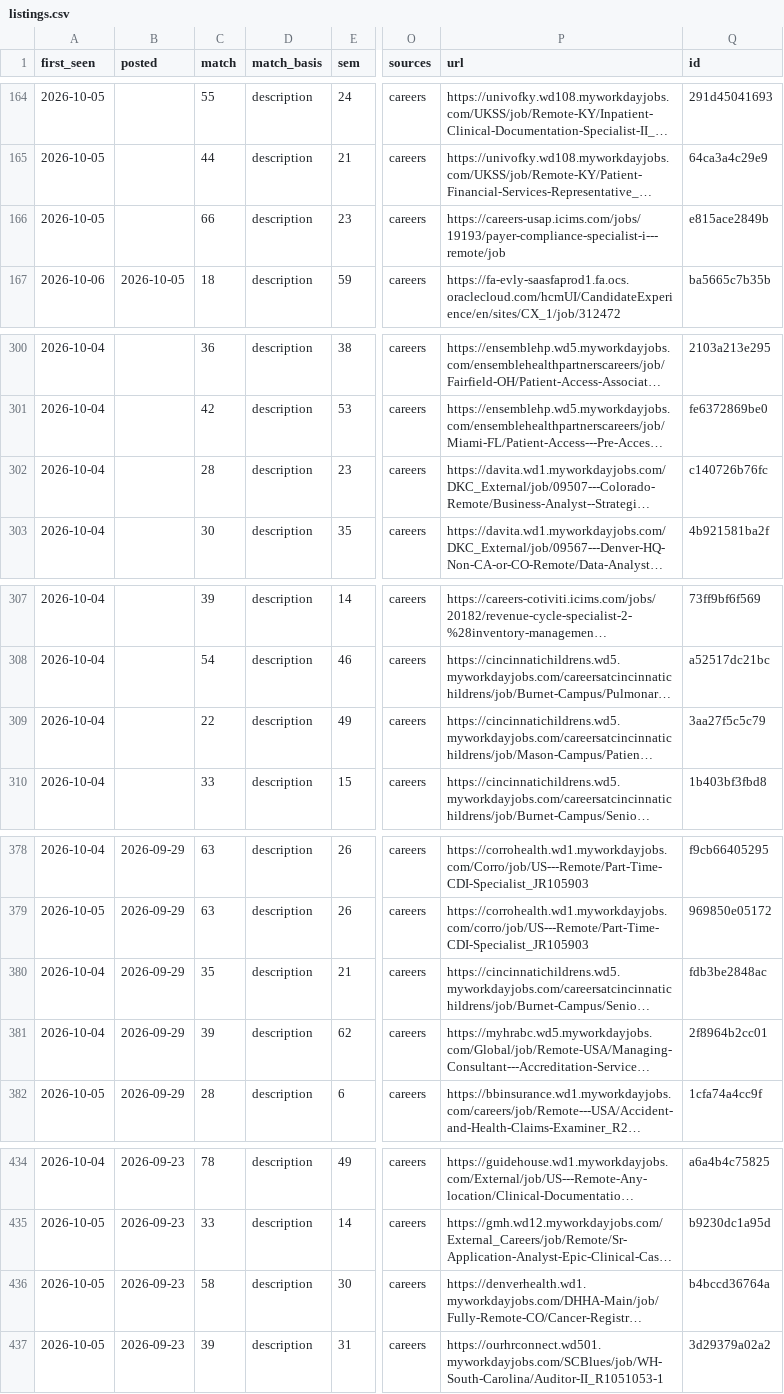
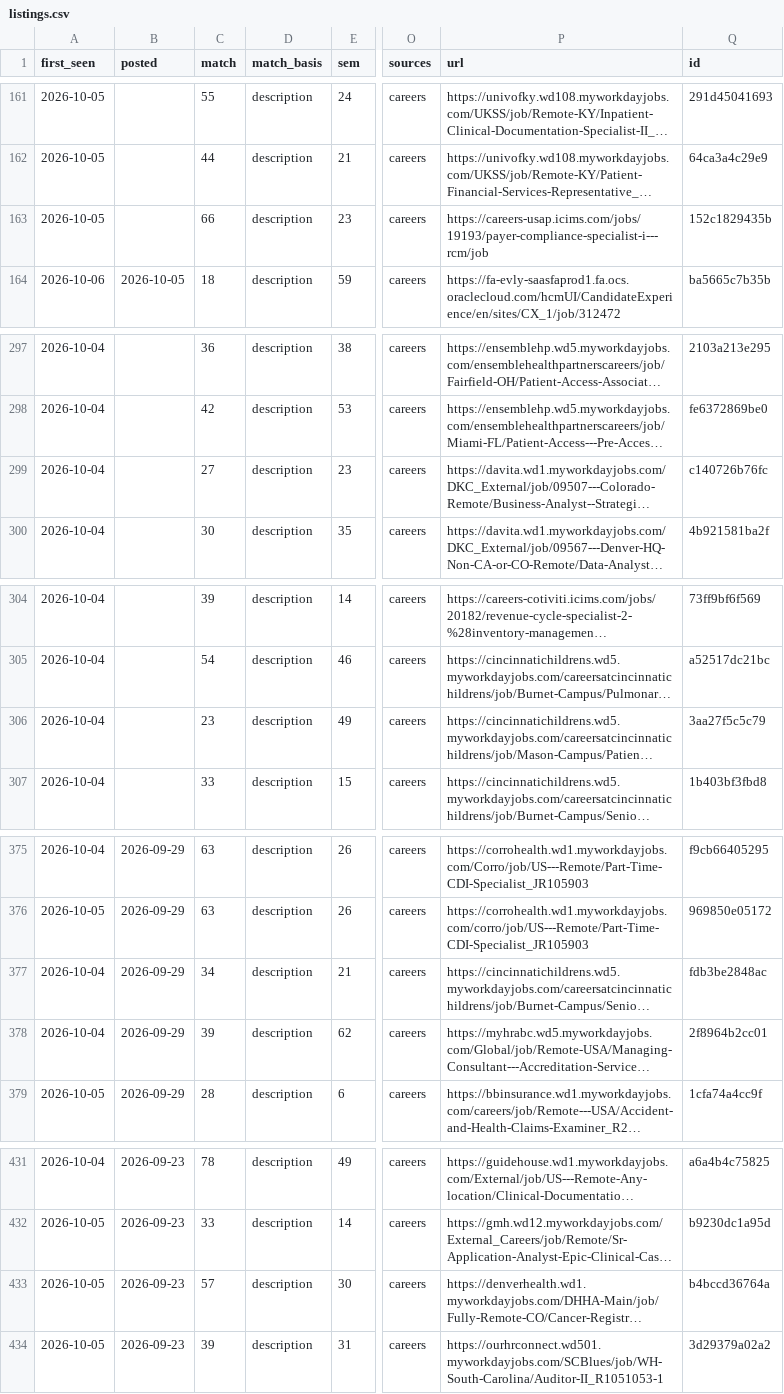
Before and after one commit to Neal-dandrea/health-information-jobs, a CSV file: docs/listings.csv, drawn as a sheet; only a part is shown, gaps mark what is left out; long unchanged cells end in …; addresses are those after the commit; the diff covers the shown part only; the diff names each change by its address in the sheet, - before the commit and + after, or states it on an @@ line.

```diff
--- a/docs/listings.csv
+++ b/docs/listings.csv
-P163 (url): https://careers-usap.icims.com/jobs/19193/payer-compliance-specialist-i---remote/job
+P163 (url): https://careers-usap.icims.com/jobs/19193/payer-compliance-specialist-i---rcm/job
-Q163 (id): e815ace2849b
+Q163 (id): 152c1829435b
-C299 (match): 28
+C299 (match): 27
-C306 (match): 22
+C306 (match): 23
-C377 (match): 35
+C377 (match): 34
-C433 (match): 58
+C433 (match): 57
```
Also changed, not shown: 3 removed rows, 1 moved row and 8 edited cells elsewhere in this file, 6 other files.
